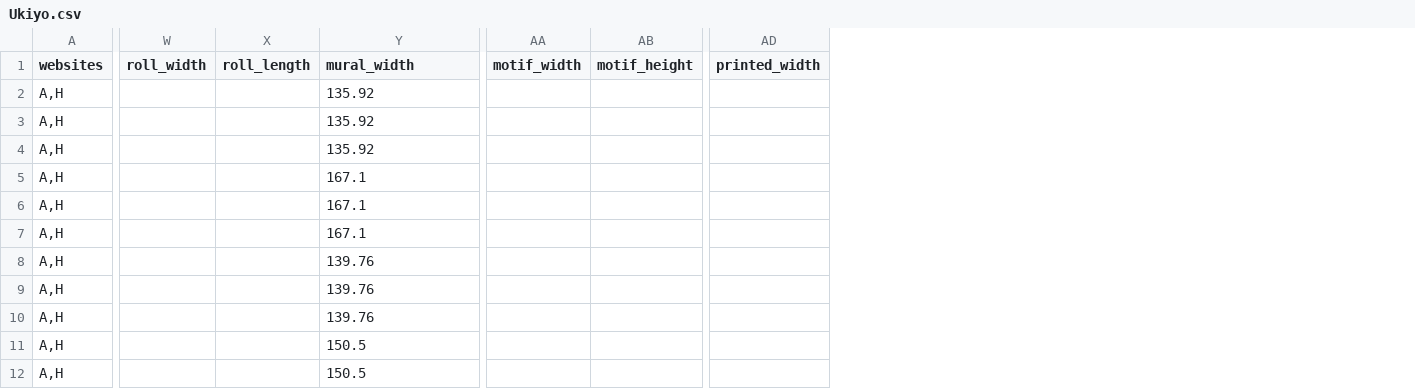
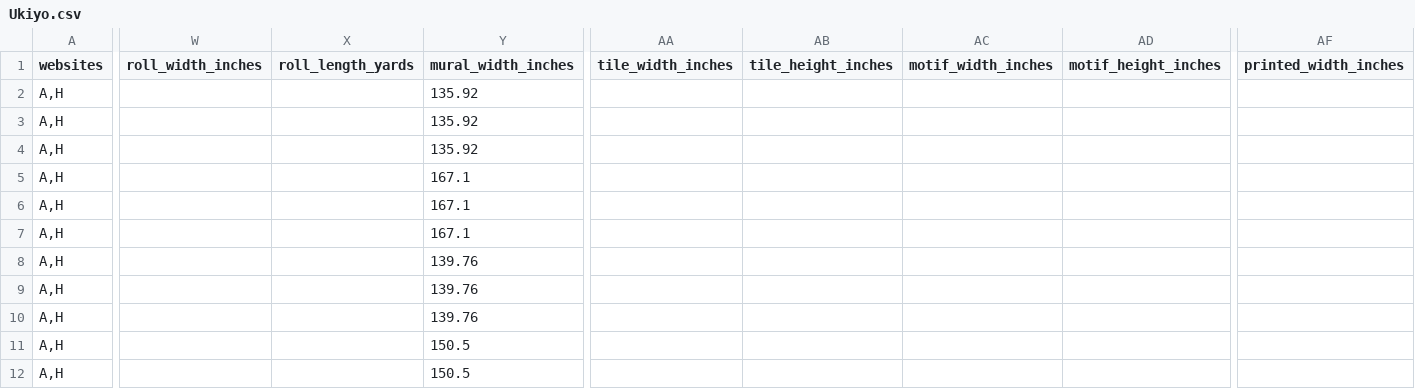
Before and after one commit to astek-inc/astek-catalog, a CSV file: db/seeds/Ukiyo.csv, drawn as a sheet; only a part is shown, gaps mark what is left out; removed rows and columns are numbered as before the commit, all else as after; the diff covers the shown part only; the diff names each change by its address in the sheet, - before the commit and + after, or states it on an @@ line.

Commit message:
Update seed data

```diff
--- a/db/seeds/Ukiyo.csv
+++ b/db/seeds/Ukiyo.csv
-column W (roll_width), empty
-column X (roll_length), empty
+column W (roll_width_inches), empty
+column X (roll_length_yards), empty
-column AA (motif_width), empty
-column AB (motif_height), empty
+column AA (tile_width_inches), empty
+column AB (tile_height_inches), empty
+column AC (motif_width_inches), empty
+column AD (motif_height_inches), empty
-column AD (printed_width), empty
+column AF (printed_width_inches), empty
-Y1: mural_width
+Y1: mural_width_inches
```
Also changed, not shown: 1 edited cell elsewhere in this file, db/seeds/Crystalline.csv, db/seeds/Fliepaper.csv, 34 other files.
